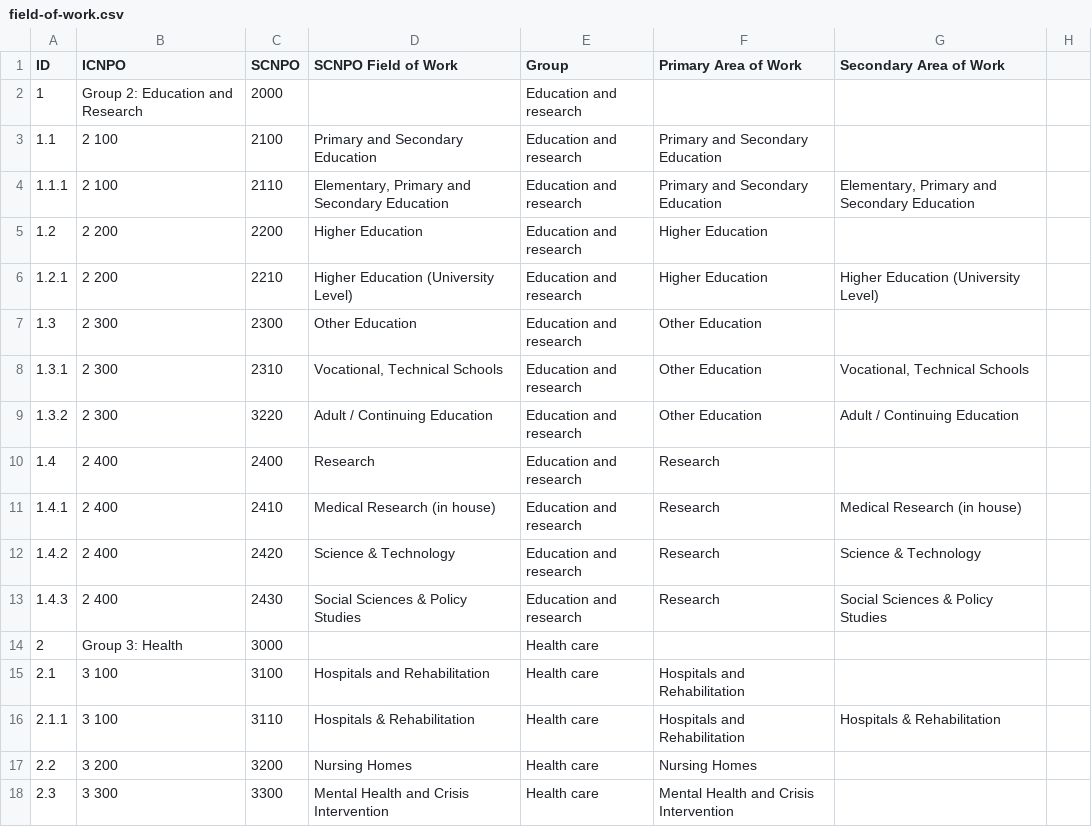
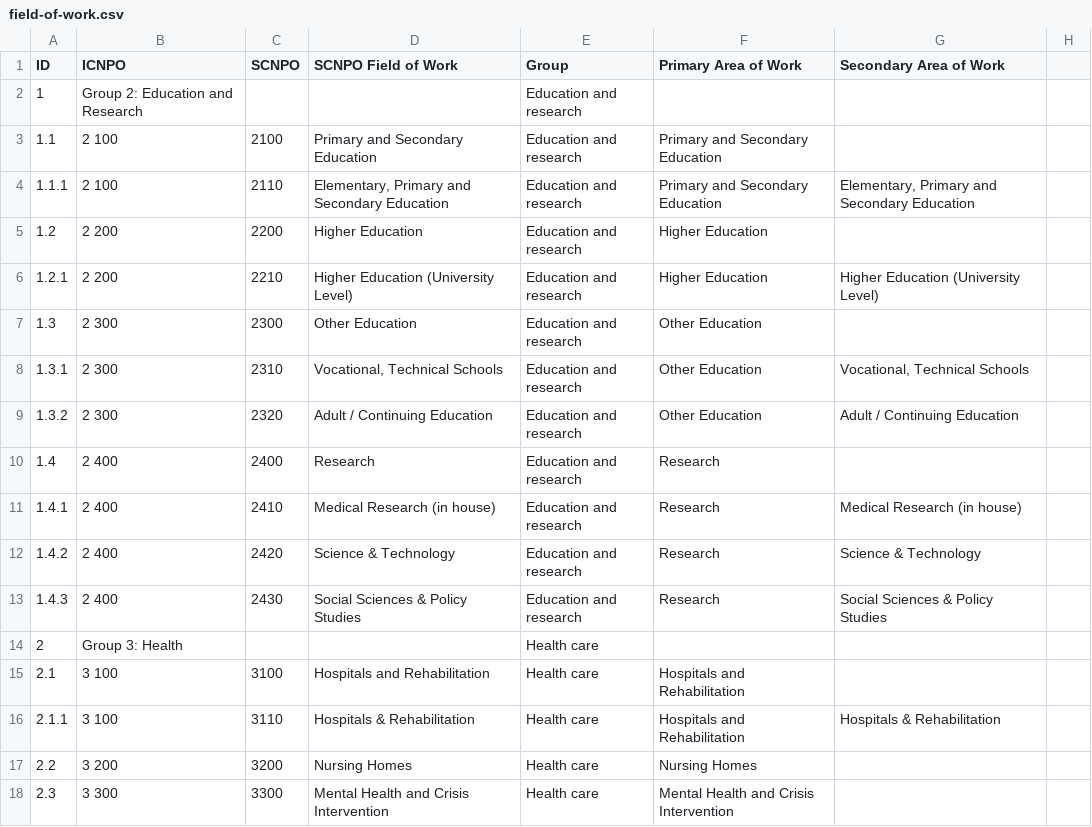
Before and after one commit to scvodigital/taxonomies, a CSV file: field-of-work.csv, drawn as a sheet; only a part is shown.

Commit message:
Fixed a couple of mistakes

```diff
--- a/field-of-work.csv
+++ b/field-of-work.csv
@@ -1,3 +1,3 @@
 ID,ICNPO,SCNPO,SCNPO Field of Work,Group,Primary Area of Work,Secondary Area of Work,
-1,Group 2: Education and Research,2000,,Education and research,,,
+1,Group 2: Education and Research,,,Education and research,,,
 1.1,2 100,2100,Primary and Secondary Education,Education and research,Primary and Secondary Education,,
@@ -8,3 +8,3 @@ ID,ICNPO,SCNPO,SCNPO Field of Work,Group,Primary Area of Work,Secondary Area of
 1.3.1,2 300,2310,"Vocational, Technical Schools",Education and research,Other Education,"Vocational, Technical Schools",
-1.3.2,2 300,3220,Adult / Continuing Education,Education and research,Other Education,Adult / Continuing Education,
+1.3.2,2 300,2320,Adult / Continuing Education,Education and research,Other Education,Adult / Continuing Education,
 1.4,2 400,2400,Research,Education and research,Research,,
@@ -13,3 +13,3 @@ ID,ICNPO,SCNPO,SCNPO Field of Work,Group,Primary Area of Work,Secondary Area of
 1.4.3,2 400,2430,Social Sciences & Policy Studies,Education and research,Research,Social Sciences & Policy Studies,
-2,Group 3: Health,3000,,Health care,,,
+2,Group 3: Health,,,Health care,,,
 2.1,3 100,3100,Hospitals and Rehabilitation,Health care,Hospitals and Rehabilitation,,
```
